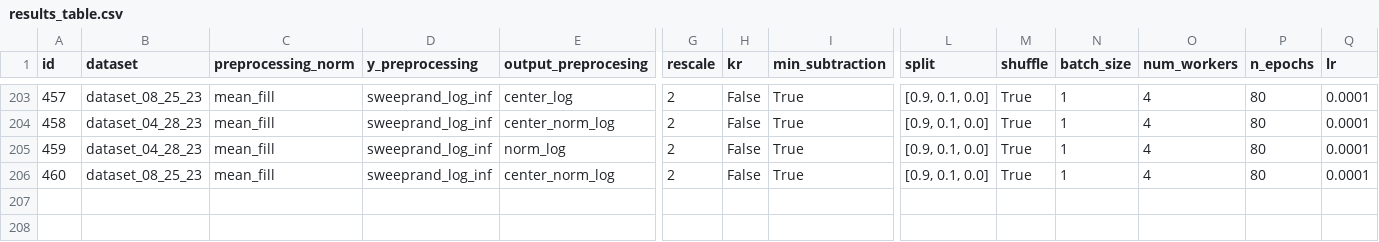
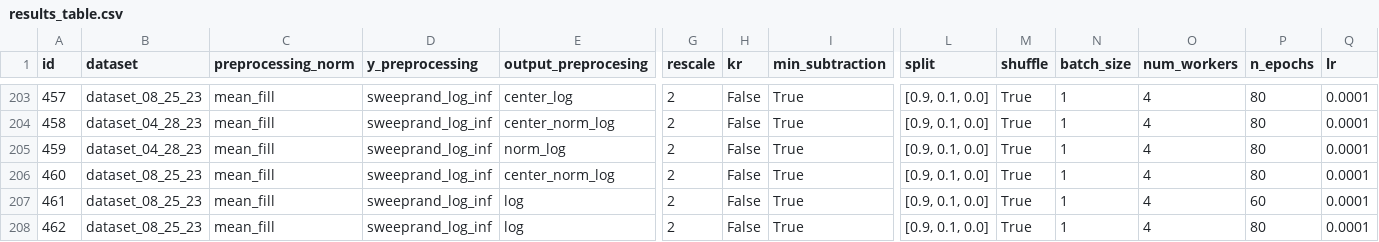
Before and after one commit to ERSchultz/sequences_to_contact_maps, a CSV file: results/ContactGNNEnergy/results_table.csv, drawn as a sheet; only a part is shown, gaps mark what is left out; rows hold the shown columns only; the diff names each change by its address in the sheet, - before the commit and + after, or states it on an @@ line.

```diff
--- a/results/ContactGNNEnergy/results_table.csv
+++ b/results/ContactGNNEnergy/results_table.csv
+row 207: 461 | dataset_08_25_23 | mean_fill | sweeprand_log_inf | log | 2 | False | True | [0.9, 0.1, 0.0] | True | 1 | 4 | 60 | 0.0001
+row 208: 462 | dataset_08_25_23 | mean_fill | sweeprand_log_inf | log | 2 | False | True | [0.9, 0.1, 0.0] | True | 1 | 4 | 80 | 0.0001
```
Also changed, not shown: 1 other file.
